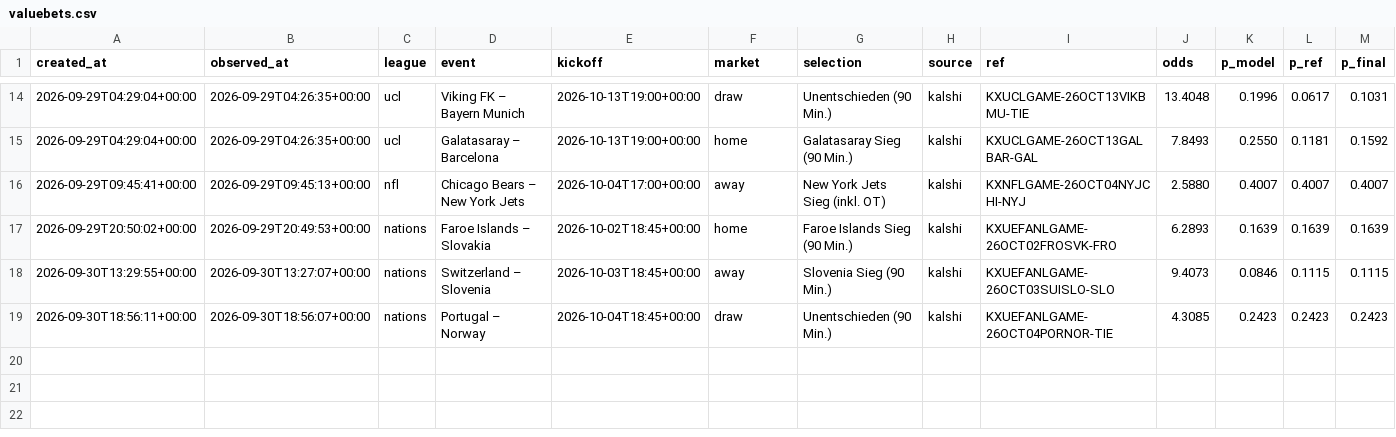
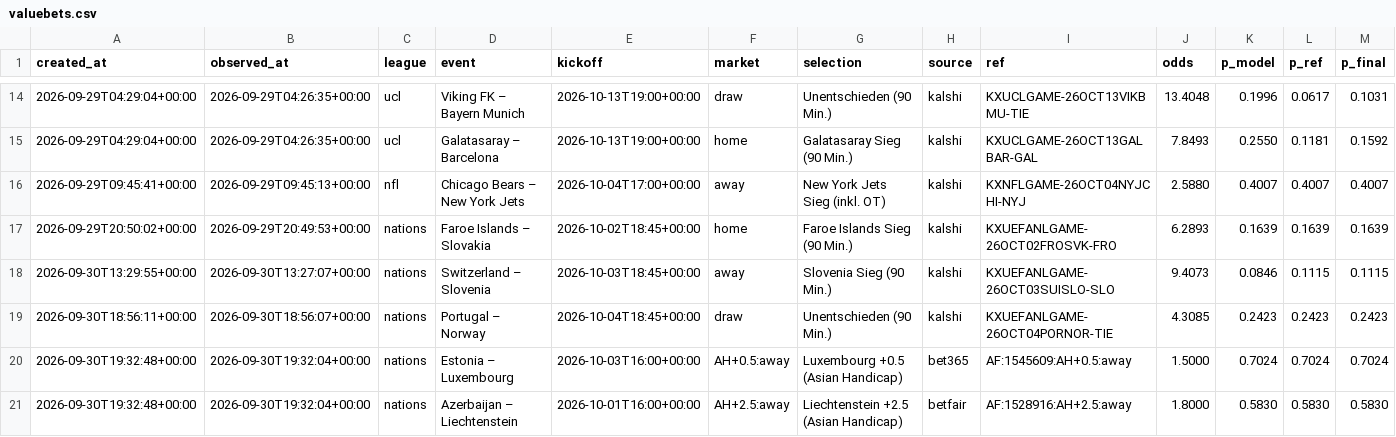
Before and after one commit to reinski260970/soccer, a CSV file: data/journal/valuebets.csv, drawn as a sheet; only a part is shown, gaps mark what is left out; rows hold the shown columns only; the diff names each change by its address in the sheet, - before the commit and + after, or states it on an @@ line.

```diff
--- a/data/journal/valuebets.csv
+++ b/data/journal/valuebets.csv
+row 20: 2026-09-30T19:32:48+00:00 | 2026-09-30T19:32:04+00:00 | nations | Estonia – Luxembourg | 2026-10-03T16:00+00:00 | AH+0.5:away | Luxembourg +0.5 (Asian Handicap) | bet365 | AF:1545609:AH+0.5:away | 1.5000 | 0.7024 | 0.7024 | 0.7024
+row 21: 2026-09-30T19:32:48+00:00 | 2026-09-30T19:32:04+00:00 | nations | Azerbaijan – Liechtenstein | 2026-10-01T16:00+00:00 | AH+2.5:away | Liechtenstein +2.5 (Asian Handicap) | betfair | AF:1528916:AH+2.5:away | 1.8000 | 0.5830 | 0.5830 | 0.5830
```
Also changed, not shown: 5 other files.
